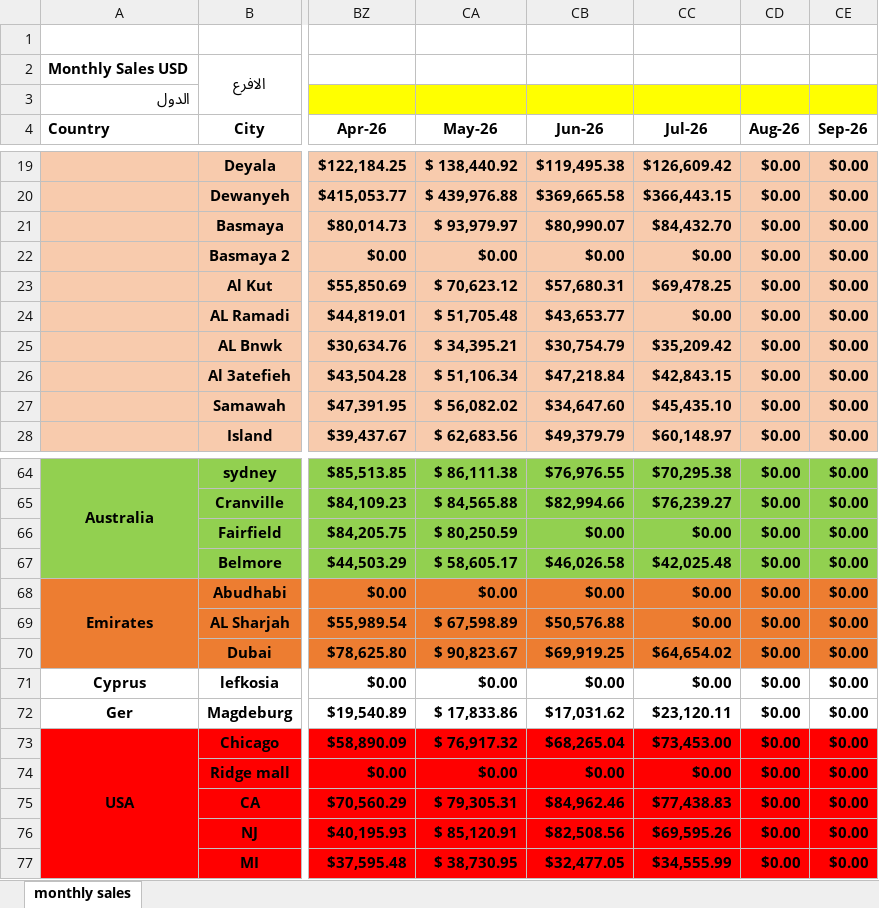
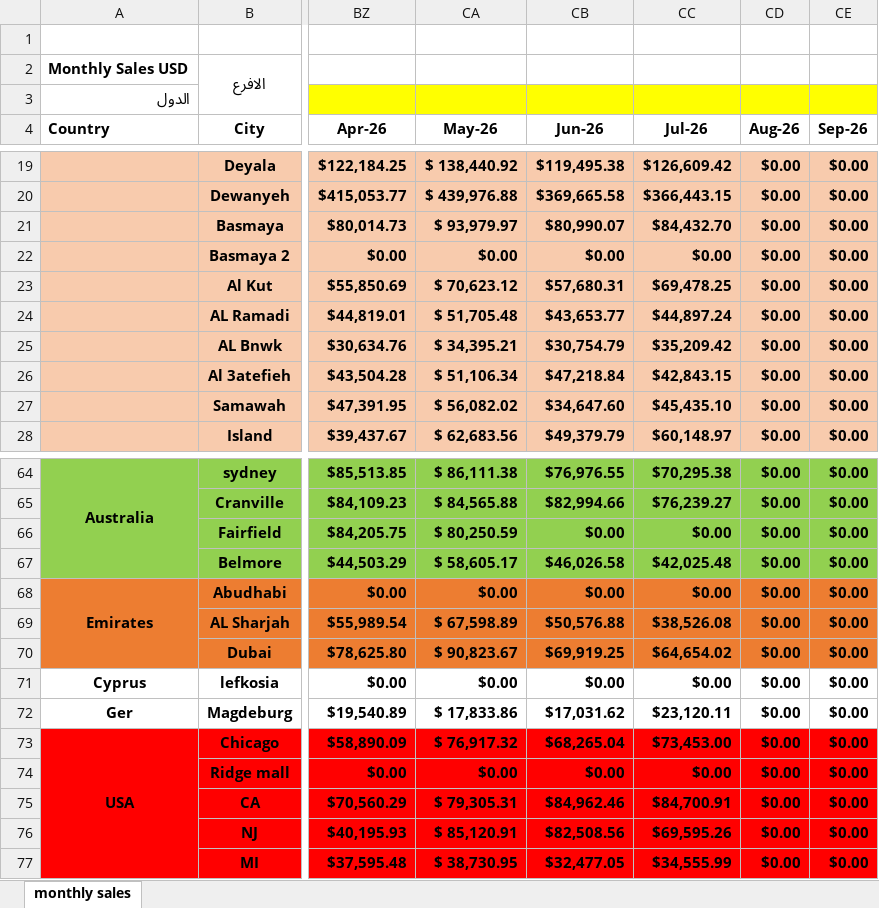
Before and after one commit to fireflyburger/firefly-dashboard, an Excel workbook: sales_data.xlsx.xlsx, sheet monthly sales, drawn as a sheet; only a part is shown, gaps mark what is left out; values as stored, in another font and other column widths than the file's, no borders; the diff names each change by its address in the sheet, - before the commit and + after, or states it on an @@ line.

Commit message:
Add files via upload

```diff
--- a/sales_data.xlsx.xlsx (sheet monthly sales)
+++ b/sales_data.xlsx.xlsx (sheet monthly sales)
-CC24 (Jul-26): $0.00
+CC24 (Jul-26): $44,897.24
-CC69 (Jul-26): $0.00
+CC69 (Jul-26): $38,526.08
-CC75 (Jul-26): $77,438.83
+CC75 (Jul-26): $84,700.91
```
